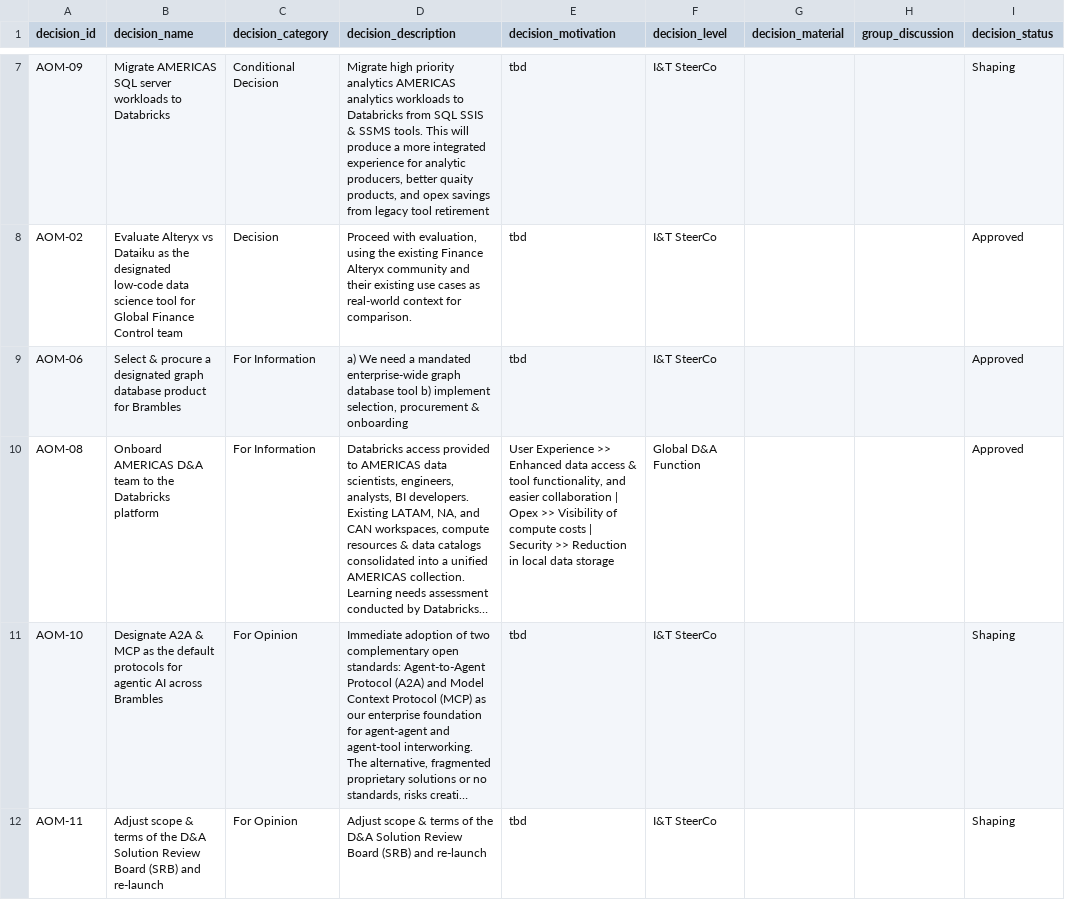
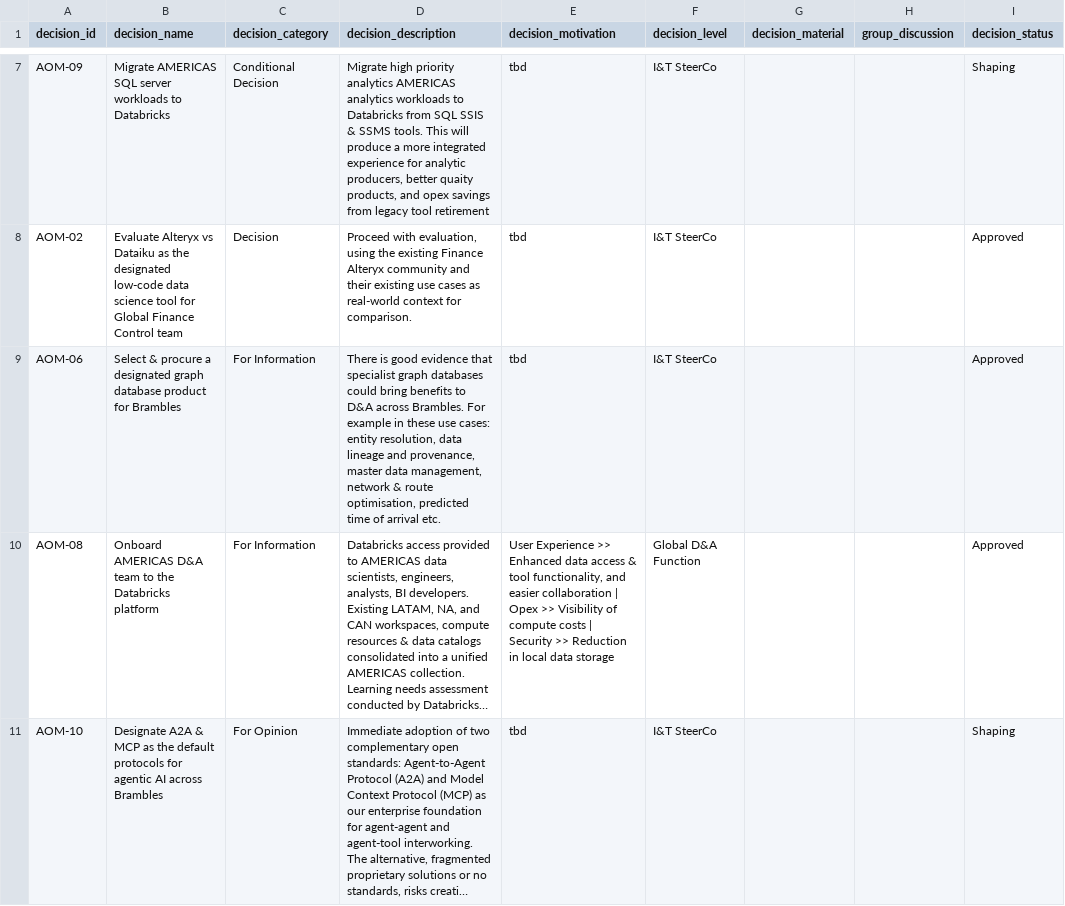
Before and after one commit to kd-gitgub/aom-tool-decision-log, a CSV file: decision-log.csv, drawn as a sheet; only a part is shown, gaps mark what is left out; the shorter side is filled out with more unchanged rows; long unchanged cells end in …; the diff names each change by its address in the sheet, - before the commit and + after, or states it on an @@ line.

Commit message:
Add files via upload

```diff
--- a/decision-log.csv
+++ b/decision-log.csv
-D9 (decision_description): a) We need a mandated enterprise-wide graph database tool b) implement selection, procurement & onboarding
+D9 (decision_description): There is good evidence that specialist graph databases could bring benefits to D&A across Brambles. For example in these use cases: entity resolution, data lineage and provenance, master data management, network & route optimisation, predicted time of arrival etc.
```
